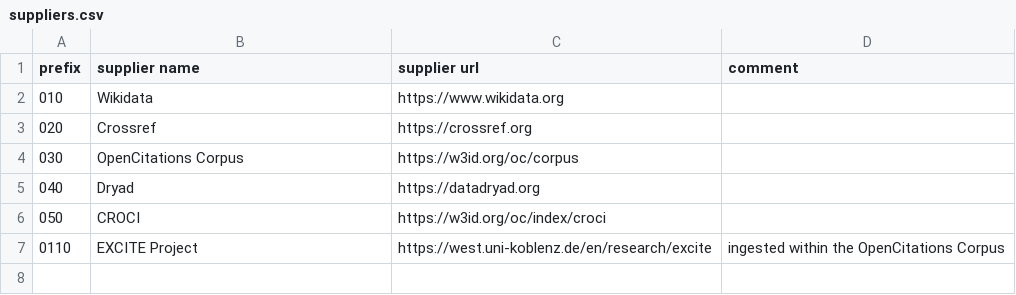
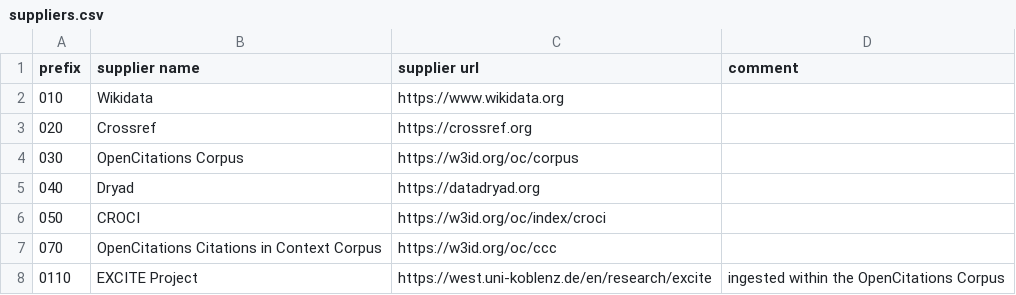
Before and after one commit to opencitations/oci, a CSV file: suppliers.csv, drawn as a sheet; the diff names each change by its address in the sheet, - before the commit and + after, or states it on an @@ line.

```diff
--- a/suppliers.csv
+++ b/suppliers.csv
+row 7: 070 | OpenCitations Citations in Context Corpus | https://w3id.org/oc/ccc
```
Also changed, not shown: 2 other files.
